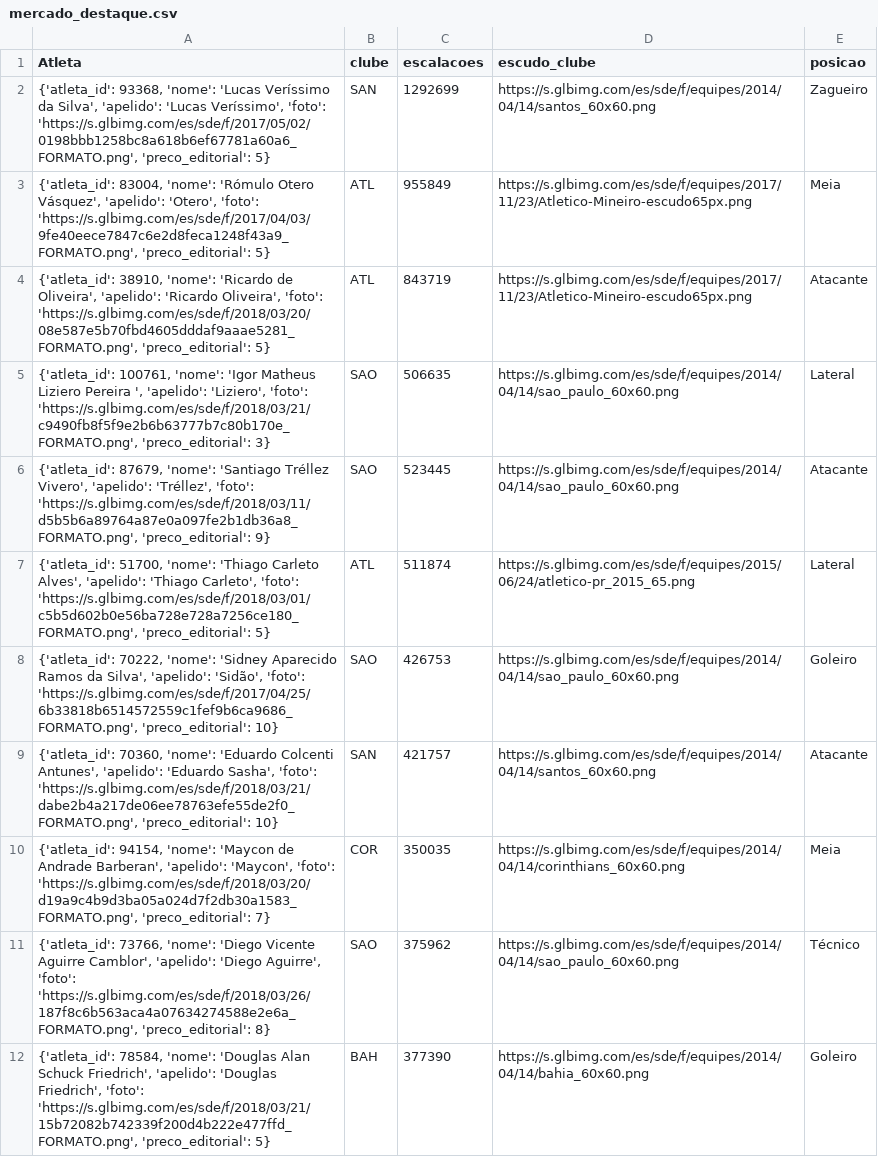
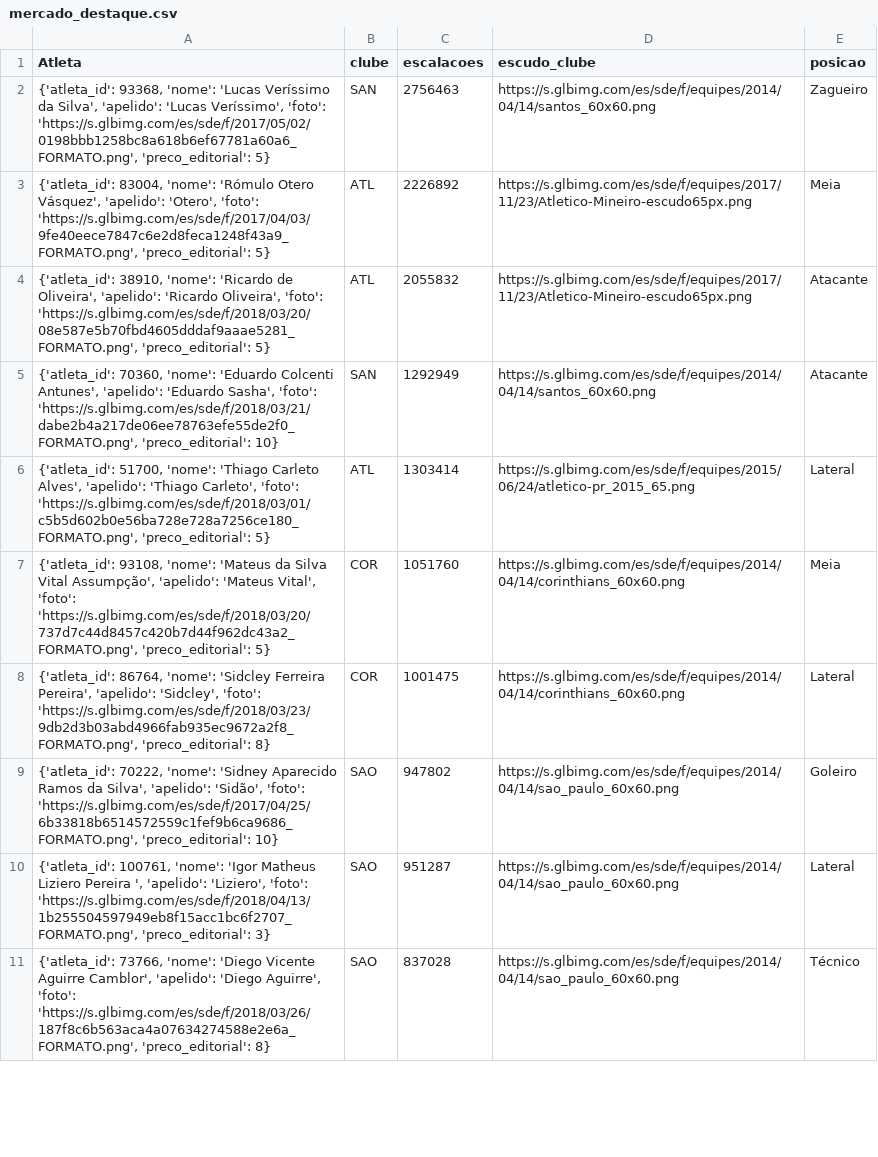
Before and after one commit to DataEngineeringGuys/cartolafc-process-api, a CSV file: extract/data/mercado_destaque.csv, drawn as a sheet; only a part is shown; removed rows and columns are numbered as before the commit, all else as after; the diff covers the shown part only; the diff names each change by its address in the sheet, - before the commit and + after, or states it on an @@ line.

```diff
--- a/extract/data/mercado_destaque.csv
+++ b/extract/data/mercado_destaque.csv
-C2 (escalacoes): 1292699
+C2 (escalacoes): 2756463
-C3 (escalacoes): 955849
+C3 (escalacoes): 2226892
-C4 (escalacoes): 843719
+C4 (escalacoes): 2055832
-row 5: {'atleta_id': 100761, 'nome': 'Igor Matheus Liziero Pereira ', 'apelido': 'Liziero', 'foto': 'https://s.glbimg.com/es/sde/f/2018/03/21/c9490fb8f5f9e2b6b63777b7c80b170e_FORMATO.png', 'preco_editorial': 3} | SAO | 506635 | https://s.glbimg.com/es/sde/f/equipes/2014/04/14/sao_paulo_60x60.png | Lateral
-row 6: {'atleta_id': 87679, 'nome': 'Santiago Tréllez Vivero', 'apelido': 'Tréllez', 'foto': 'https://s.glbimg.com/es/sde/f/2018/03/11/d5b5b6a89764a87e0a097fe2b1db36a8_FORMATO.png', 'preco_editorial': 9} | SAO | 523445 | https://s.glbimg.com/es/sde/f/equipes/2014/04/14/sao_paulo_60x60.png | Atacante
+row 5: {'atleta_id': 70360, 'nome': 'Eduardo Colcenti Antunes', 'apelido': 'Eduardo Sasha', 'foto': 'https://s.glbimg.com/es/sde/f/2018/03/21/dabe2b4a217de06ee78763efe55de2f0_FORMATO.png', 'preco_editorial': 10} | SAN | 1292949 | https://s.glbimg.com/es/sde/f/equipes/2014/04/14/santos_60x60.png | Atacante
-C6 (escalacoes): 511874
+C6 (escalacoes): 1303414
+row 7: {'atleta_id': 93108, 'nome': 'Mateus da Silva Vital Assumpção', 'apelido': 'Mateus Vital', 'foto': 'https://s.glbimg.com/es/sde/f/2018/03/20/737d7c44d8457c420b7d44f962dc43a2_FORMATO.png', 'preco_editorial': 5} | COR | 1051760 | https://s.glbimg.com/es/sde/f/equipes/2014/04/14/corinthians_60x60.png | Meia
+row 8: {'atleta_id': 86764, 'nome': 'Sidcley Ferreira Pereira', 'apelido': 'Sidcley', 'foto': 'https://s.glbimg.com/es/sde/f/2018/03/23/9db2d3b03abd4966fab935ec9672a2f8_FORMATO.png', 'preco_editorial': 8} | COR | 1001475 | https://s.glbimg.com/es/sde/f/equipes/2014/04/14/corinthians_60x60.png | Lateral
-C9 (escalacoes): 426753
+C9 (escalacoes): 947802
-row 9: {'atleta_id': 70360, 'nome': 'Eduardo Colcenti Antunes', 'apelido': 'Eduardo Sasha', 'foto': 'https://s.glbimg.com/es/sde/f/2018/03/21/dabe2b4a217de06ee78763efe55de2f0_FORMATO.png', 'preco_editorial': 10} | SAN | 421757 | https://s.glbimg.com/es/sde/f/equipes/2014/04/14/santos_60x60.png | Atacante
-row 10: {'atleta_id': 94154, 'nome': 'Maycon de Andrade Barberan', 'apelido': 'Maycon', 'foto': 'https://s.glbimg.com/es/sde/f/2018/03/20/d19a9c4b9d3ba05a024d7f2db30a1583_FORMATO.png', 'preco_editorial': 7} | COR | 350035 | https://s.glbimg.com/es/sde/f/equipes/2014/04/14/corinthians_60x60.png | Meia
+row 10: {'atleta_id': 100761, 'nome': 'Igor Matheus Liziero Pereira ', 'apelido': 'Liziero', 'foto': 'https://s.glbimg.com/es/sde/f/2018/04/13/1b255504597949eb8f15acc1bc6f2707_FORMATO.png', 'preco_editorial': 3} | SAO | 951287 | https://s.glbimg.com/es/sde/f/equipes/2014/04/14/sao_paulo_60x60.png | Lateral
-C11 (escalacoes): 375962
+C11 (escalacoes): 837028
-row 12: {'atleta_id': 78584, 'nome': 'Douglas Alan Schuck Friedrich', 'apelido': 'Douglas Friedrich', 'foto': 'https://s.glbimg.com/es/sde/f/2018/03/21/15b72082b742339f200d4b222e477ffd_FORMATO.png', 'preco_editorial': 5} | BAH | 377390 | https://s.glbimg.com/es/sde/f/equipes/2014/04/14/bahia_60x60.png | Goleiro
```
Also changed, not shown: 5 added rows, 4 removed rows and 6 edited cells elsewhere in this file, extract/data/atletas.csv, extract/data/mercado_status.csv, 4 other files.
